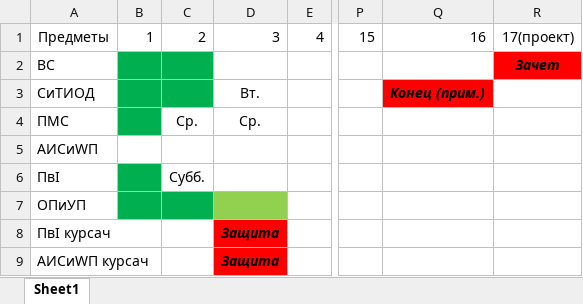
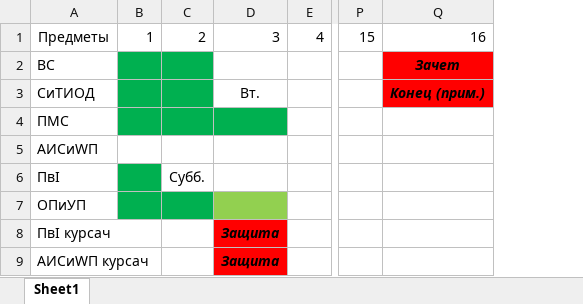
Before and after one commit to ShadowWolf91/4-1, an Excel workbook: 4-1 labs.xlsx, sheet Sheet1, drawn as a sheet; only a part is shown, gaps mark what is left out; values as stored, in another font and other column widths than the file's, no borders; the diff names each change by its address in the sheet, - before the commit and + after, or states it on an @@ line.

```diff
--- a/4-1 labs.xlsx (sheet Sheet1)
+++ b/4-1 labs.xlsx (sheet Sheet1)
-column R, rows 1-2: 17(проект) | Зачет
-Q2: (empty)
+Q2: Зачет
-Q2 fill: none
+Q2 fill: #FF0000
-C4: Ср.
+C4: (empty)
-C4:D4 fill: none
+C4:D4 fill: #00B050
-D4: Ср.
+D4: (empty)
```
Also changed, not shown: 54 other files.
